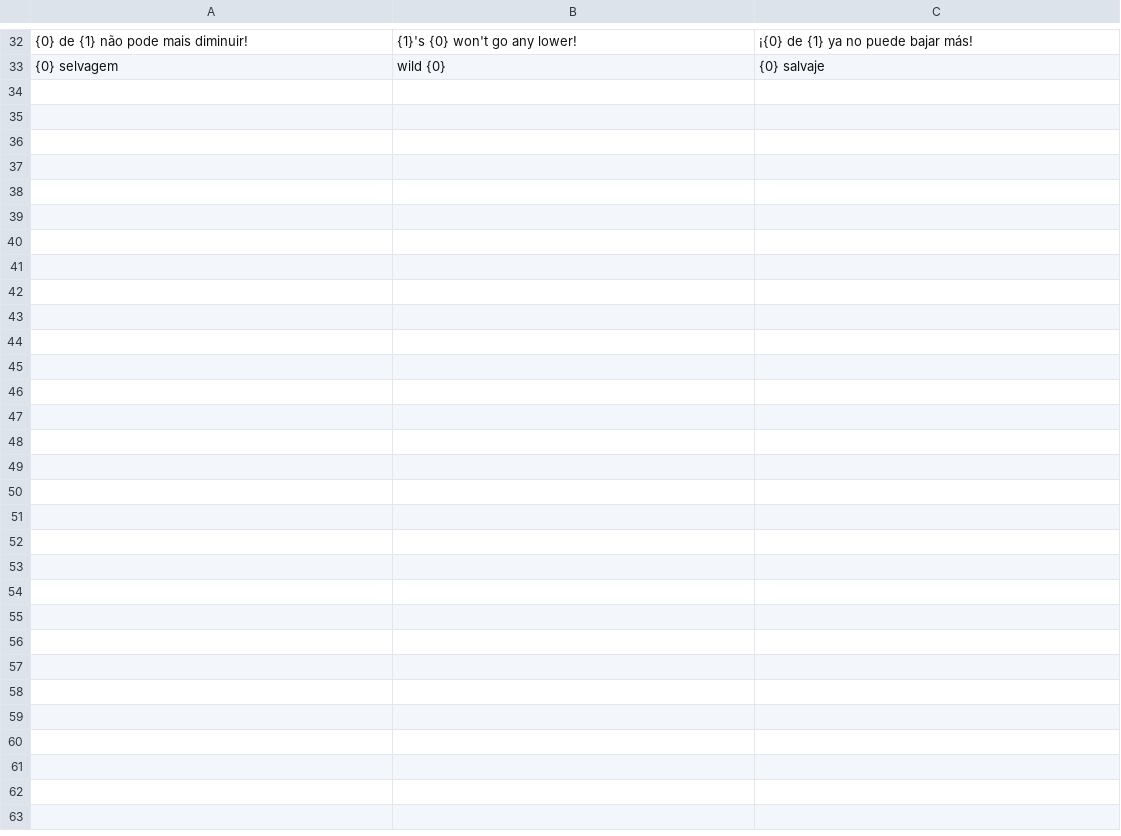
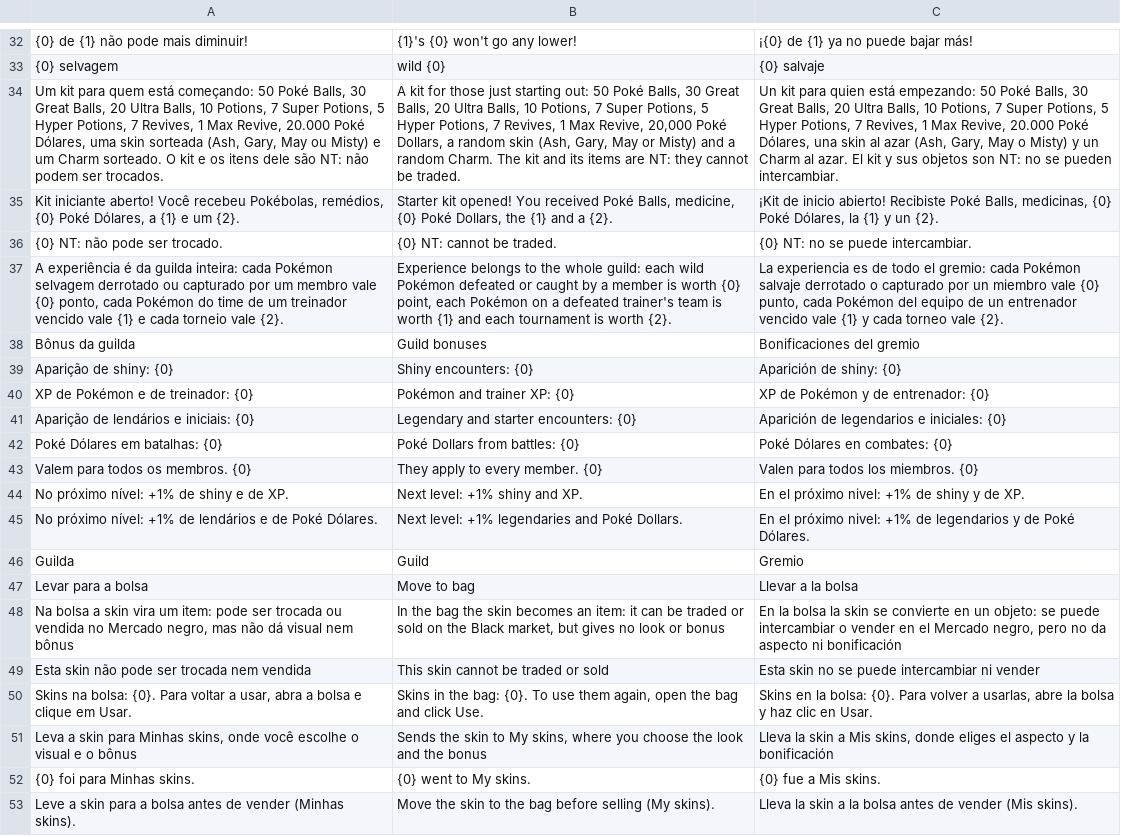
Before and after one commit to ohtoken1/PokeOrigins, a TSV file: scripts/idiomas/t8-evolucoes.tsv, drawn as a sheet; only a part is shown, gaps mark what is left out; the diff covers the shown part only; the diff names each change by its address in the sheet, - before the commit and + after, or states it on an @@ line.

```diff
--- a/scripts/idiomas/t8-evolucoes.tsv
+++ b/scripts/idiomas/t8-evolucoes.tsv
+row 34: Um kit para quem está começando: 50 Poké Balls, 30 Great Balls, 20 Ultra Balls, 10 Potions, 7 Super Potions, 5 Hyper Potions, 7 Revives, 1 Max Revive, 20.000 Poké Dólares, uma skin sorteada (Ash, Gary, May ou Misty) e um Charm sorteado. O kit e os itens dele são NT: não podem ser trocados. | A kit for those just starting out: 50 Poké Balls, 30 Great Balls, 20 Ultra Balls, 10 Potions, 7 Super Potions, 5 Hyper Potions, 7 Revives, 1 Max Revive, 20,000 Poké Dollars, a random skin (Ash, Gary, May or Misty) and a random Charm. The kit and its items are NT: they cannot be traded. | Un kit para quien está empezando: 50 Poké Balls, 30 Great Balls, 20 Ultra Balls, 10 Potions, 7 Super Potions, 5 Hyper Potions, 7 Revives, 1 Max Revive, 20.000 Poké Dólares, una skin al azar (Ash, Gary, May o Misty) y un Charm al azar. El kit y sus objetos son NT: no se pueden intercambiar.
+row 35: Kit iniciante aberto! Você recebeu Pokébolas, remédios, {0} Poké Dólares, a {1} e um {2}. | Starter kit opened! You received Poké Balls, medicine, {0} Poké Dollars, the {1} and a {2}. | ¡Kit de inicio abierto! Recibiste Poké Balls, medicinas, {0} Poké Dólares, la {1} y un {2}.
+row 36: {0} NT: não pode ser trocado. | {0} NT: cannot be traded. | {0} NT: no se puede intercambiar.
+row 37: A experiência é da guilda inteira: cada Pokémon selvagem derrotado ou capturado por um membro vale {0} ponto, cada Pokémon do time de um treinador vencido vale {1} e cada torneio vale {2}. | Experience belongs to the whole guild: each wild Pokémon defeated or caught by a member is worth {0} point, each Pokémon on a defeated trainer's team is worth {1} and each tournament is worth {2}. | La experiencia es de todo el gremio: cada Pokémon salvaje derrotado o capturado por un miembro vale {0} punto, cada Pokémon del equipo de un entrenador vencido vale {1} y cada torneo vale {2}.
+row 38: Bônus da guilda | Guild bonuses | Bonificaciones del gremio
+row 39: Aparição de shiny: {0} | Shiny encounters: {0} | Aparición de shiny: {0}
+row 40: XP de Pokémon e de treinador: {0} | Pokémon and trainer XP: {0} | XP de Pokémon y de entrenador: {0}
+row 41: Aparição de lendários e iniciais: {0} | Legendary and starter encounters: {0} | Aparición de legendarios e iniciales: {0}
+row 42: Poké Dólares em batalhas: {0} | Poké Dollars from battles: {0} | Poké Dólares en combates: {0}
+row 43: Valem para todos os membros. {0} | They apply to every member. {0} | Valen para todos los miembros. {0}
+row 44: No próximo nível: +1% de shiny e de XP. | Next level: +1% shiny and XP. | En el próximo nivel: +1% de shiny y de XP.
+row 45: No próximo nível: +1% de lendários e de Poké Dólares. | Next level: +1% legendaries and Poké Dollars. | En el próximo nivel: +1% de legendarios y de Poké Dólares.
+row 46: Guilda | Guild | Gremio
+row 47: Levar para a bolsa | Move to bag | Llevar a la bolsa
+row 48: Na bolsa a skin vira um item: pode ser trocada ou vendida no Mercado negro, mas não dá visual nem bônus | In the bag the skin becomes an item: it can be traded or sold on the Black market, but gives no look or bonus | En la bolsa la skin se convierte en un objeto: se puede intercambiar o vender en el Mercado negro, pero no da aspecto ni bonificación
+row 49: Esta skin não pode ser trocada nem vendida | This skin cannot be traded or sold | Esta skin no se puede intercambiar ni vender
+row 50: Skins na bolsa: {0}. Para voltar a usar, abra a bolsa e clique em Usar. | Skins in the bag: {0}. To use them again, open the bag and click Use. | Skins en la bolsa: {0}. Para volver a usarlas, abre la bolsa y haz clic en Usar.
+row 51: Leva a skin para Minhas skins, onde você escolhe o visual e o bônus | Sends the skin to My skins, where you choose the look and the bonus | Lleva la skin a Mis skins, donde eliges el aspecto y la bonificación
+row 52: {0} foi para Minhas skins. | {0} went to My skins. | {0} fue a Mis skins.
+row 53: Leve a skin para a bolsa antes de vender (Minhas skins). | Move the skin to the bag before selling (My skins). | Lleva la skin a la bolsa antes de vender (Mis skins).
```
Also changed, not shown: 14 added rows elsewhere in this file, 40 other files.
